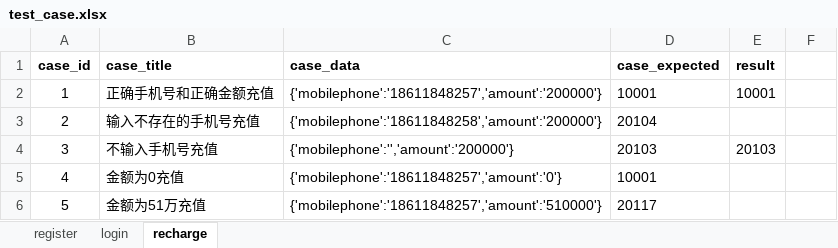
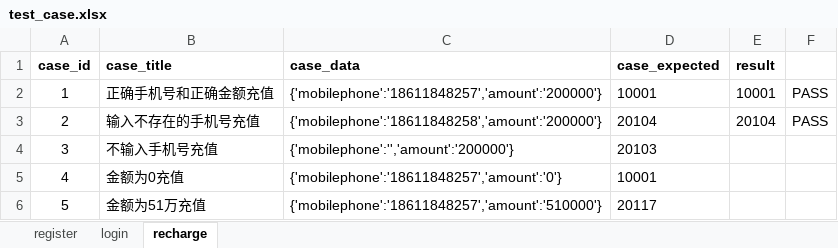
Before and after one commit to music51555/wxPythonCode, an Excel workbook: m7/Lemon_Tree/FurureLoan/utils/do_excel/test_case.xlsx, sheet recharge, drawn as a sheet; values as stored, in another font and other column widths than the file's, no borders; the diff names each change by its address in the sheet, - before the commit and + after, or states it on an @@ line.

```diff
--- a/m7/Lemon_Tree/FurureLoan/utils/do_excel/test_case.xlsx (sheet recharge)
+++ b/m7/Lemon_Tree/FurureLoan/utils/do_excel/test_case.xlsx (sheet recharge)
-F2:F3: (empty)
+F2:F3: PASS
-E3 (result): (empty)
+E3 (result): 20104
-E4 (result): 20103
+E4 (result): (empty)
```
Also changed, not shown: sheet register, sheet login, hidden cells, 11 other files.
